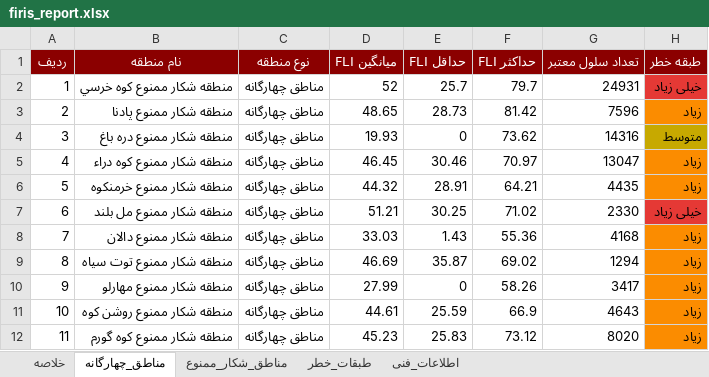
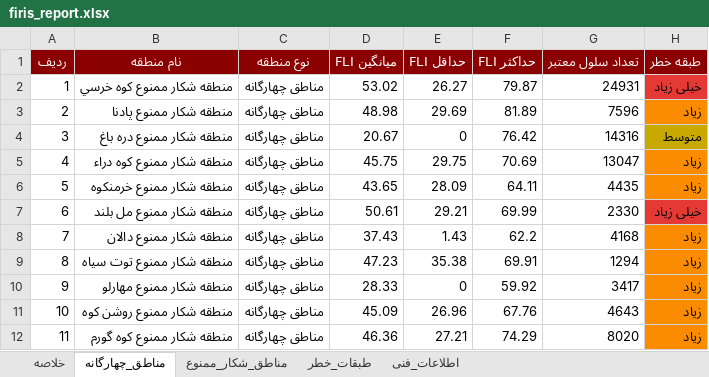
Before and after one commit to hashempoorsadegh214-prog/FIRIS, an Excel workbook: data/report/firis_report.xlsx, sheet مناطق_چهارگانه, drawn as a sheet; only a part is shown; values as stored, in another font and other column widths than the file's, no borders; the diff covers the shown part only; the diff names each change by its address in the sheet, - before the commit and + after, or states it on an @@ line.

```diff
--- a/data/report/firis_report.xlsx (sheet مناطق_چهارگانه)
+++ b/data/report/firis_report.xlsx (sheet مناطق_چهارگانه)
-D2 (میانگین FLI): 52
+D2 (میانگین FLI): 53.02
-E2 (حداقل FLI): 25.7
+E2 (حداقل FLI): 26.27
-F2 (حداکثر FLI): 79.7
+F2 (حداکثر FLI): 79.87
-D3 (میانگین FLI): 48.65
+D3 (میانگین FLI): 48.98
-E3 (حداقل FLI): 28.73
+E3 (حداقل FLI): 29.69
-F3 (حداکثر FLI): 81.42
+F3 (حداکثر FLI): 81.89
-D4 (میانگین FLI): 19.93
+D4 (میانگین FLI): 20.67
-F4 (حداکثر FLI): 73.62
+F4 (حداکثر FLI): 76.42
-D5 (میانگین FLI): 46.45
+D5 (میانگین FLI): 45.75
-E5 (حداقل FLI): 30.46
+E5 (حداقل FLI): 29.75
-F5 (حداکثر FLI): 70.97
+F5 (حداکثر FLI): 70.69
-D6 (میانگین FLI): 44.32
+D6 (میانگین FLI): 43.65
-E6 (حداقل FLI): 28.91
+E6 (حداقل FLI): 28.09
-F6 (حداکثر FLI): 64.21
+F6 (حداکثر FLI): 64.11
-D7 (میانگین FLI): 51.21
+D7 (میانگین FLI): 50.61
-E7 (حداقل FLI): 30.25
+E7 (حداقل FLI): 29.21
-F7 (حداکثر FLI): 71.02
+F7 (حداکثر FLI): 69.99
-D8 (میانگین FLI): 33.03
+D8 (میانگین FLI): 37.43
-F8 (حداکثر FLI): 55.36
+F8 (حداکثر FLI): 62.2
-D9 (میانگین FLI): 46.69
+D9 (میانگین FLI): 47.23
-E9 (حداقل FLI): 35.87
+E9 (حداقل FLI): 35.38
-F9 (حداکثر FLI): 69.02
+F9 (حداکثر FLI): 69.91
-D10 (میانگین FLI): 27.99
+D10 (میانگین FLI): 28.33
-F10 (حداکثر FLI): 58.26
+F10 (حداکثر FLI): 59.92
-D11 (میانگین FLI): 44.61
+D11 (میانگین FLI): 45.09
-E11 (حداقل FLI): 25.59
+E11 (حداقل FLI): 26.96
-F11 (حداکثر FLI): 66.9
+F11 (حداکثر FLI): 67.76
-D12 (میانگین FLI): 45.23
+D12 (میانگین FLI): 46.36
-E12 (حداقل FLI): 25.83
+E12 (حداقل FLI): 27.21
-F12 (حداکثر FLI): 73.12
+F12 (حداکثر FLI): 74.29
```
Also changed, not shown: 24 edited cells elsewhere in this sheet, sheet مناطق_شکار_ممنوع, sheet طبقات_خطر, sheet خلاصه, 15 other files.
